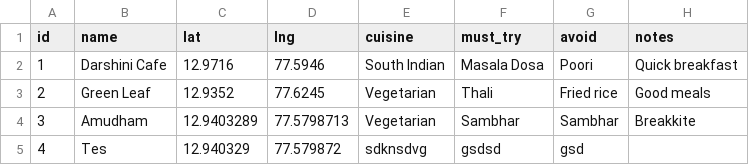
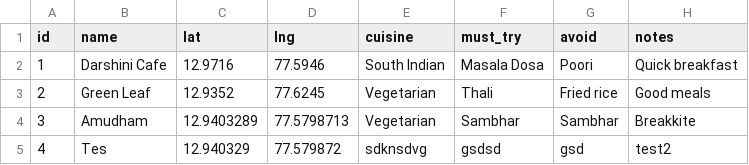
Before and after one commit to SanchitJhunjhunwala/restaucord, a CSV file: data/restaurants.csv, drawn as a sheet.

Commit message:
Sync restaurants.csv from Google Sheet

```diff
--- a/data/restaurants.csv
+++ b/data/restaurants.csv
@@ -4,2 +4,2 @@
 "3","Amudham","12.9403289","77.5798713","Vegetarian","Sambhar","Sambhar","Breakkite"
-"4","Tes","12.940329","77.579872","sdknsdvg","gsdsd","gsd",""
+"4","Tes","12.940329","77.579872","sdknsdvg","gsdsd","gsd","test2"
```
